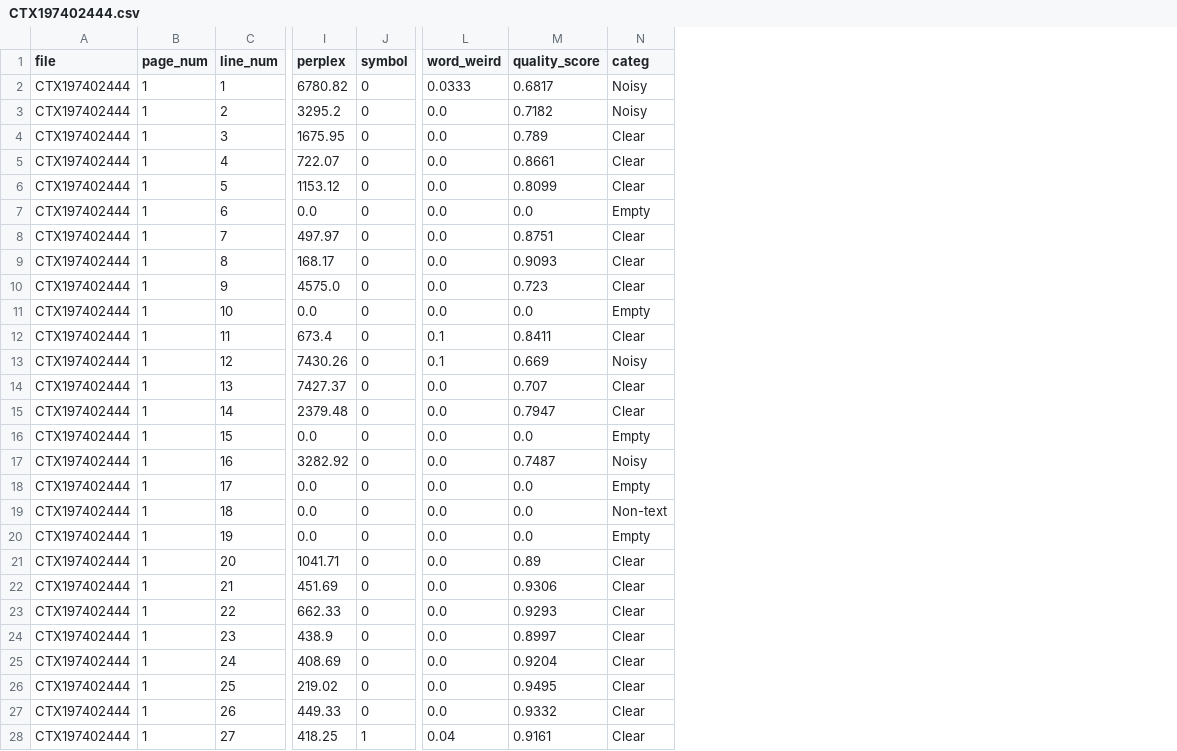
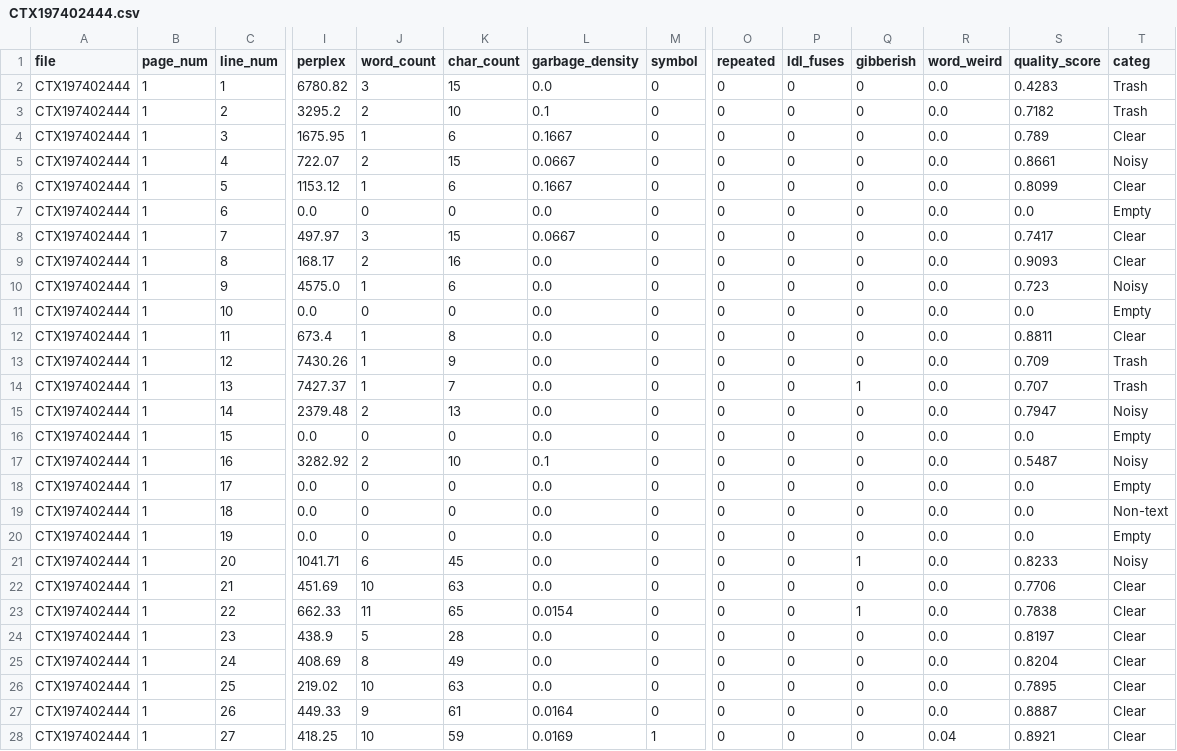
Before and after one commit to ufal/atrium-alto-postprocess, a CSV file: data_samples/DOC_LINE_LANG_CLASS/CTX197402444.csv, drawn as a sheet; only a part is shown, gaps mark what is left out; addresses are those after the commit; the diff covers the shown part only; the diff names each change by its address in the sheet, - before the commit and + after, or states it on an @@ line.

```diff
--- a/data_samples/DOC_LINE_LANG_CLASS/CTX197402444.csv
+++ b/data_samples/DOC_LINE_LANG_CLASS/CTX197402444.csv
+column J (word_count), rows 2-28: 3 | 2 | 1 | 2 | 1 | 0 | 3 | 2 | 1 | 0 | 1 | 1 | 1 | 2 | 0 | 2 | 0 | 0 | 0 | 6 | 10 | 11 | 5 | 8 | 10 | 9 | 10
+column K (char_count), rows 2-28: 15 | 10 | 6 | 15 | 6 | 0 | 15 | 16 | 6 | 0 | 8 | 9 | 7 | 13 | 0 | 10 | 0 | 0 | 0 | 45 | 63 | 65 | 28 | 49 | 63 | 61 | 59
+column L (garbage_density), rows 2-28: 0.0 | 0.1 | 0.1667 | 0.0667 | 0.1667 | 0.0 | 0.0667 | 0.0 | 0.0 | 0.0 | 0.0 | 0.0 | 0.0 | 0.0 | 0.0 | 0.1 | 0.0 | 0.0 | 0.0 | 0.0 | 0.0 | 0.0154 | 0.0 | 0.0 | 0.0 | 0.0164 | 0.0169
+column O (repeated), rows 2-28: all 0
+column P (ldl_fuses), rows 2-28: all 0
+column Q (gibberish), rows 2-28: 0 | 0 | 0 | 0 | 0 | 0 | 0 | 0 | 0 | 0 | 0 | 0 | 1 | 0 | 0 | 0 | 0 | 0 | 0 | 1 | 0 | 1 | 0 | 0 | 0 | 0 | 0
-R2 (word_weird): 0.0333
+R2 (word_weird): 0.0
-S2 (quality_score): 0.6817
+S2 (quality_score): 0.4283
-T2:T3 (categ): Noisy
+T2:T3 (categ): Trash
-T5 (categ): Clear
+T5 (categ): Noisy
-S8 (quality_score): 0.8751
+S8 (quality_score): 0.7417
-T10 (categ): Clear
+T10 (categ): Noisy
-R12:R13 (word_weird): 0.1
+R12:R13 (word_weird): 0.0
-S12 (quality_score): 0.8411
+S12 (quality_score): 0.8811
-S13 (quality_score): 0.669
+S13 (quality_score): 0.709
-T13 (categ): Noisy
+T13 (categ): Trash
-T14 (categ): Clear
+T14 (categ): Trash
-T15 (categ): Clear
+T15 (categ): Noisy
-S17 (quality_score): 0.7487
+S17 (quality_score): 0.5487
-S21 (quality_score): 0.89
+S21 (quality_score): 0.8233
-T21 (categ): Clear
+T21 (categ): Noisy
-S22 (quality_score): 0.9306
+S22 (quality_score): 0.7706
-S23 (quality_score): 0.9293
+S23 (quality_score): 0.7838
-S24 (quality_score): 0.8997
+S24 (quality_score): 0.8197
-S25 (quality_score): 0.9204
+S25 (quality_score): 0.8204
-S26 (quality_score): 0.9495
+S26 (quality_score): 0.7895
-S27 (quality_score): 0.9332
+S27 (quality_score): 0.8887
-S28 (quality_score): 0.9161
+S28 (quality_score): 0.8921
```
Also changed, not shown: 23 edited cells elsewhere in this file, data_samples/DOC_LINE_LANG_CLASS/CTX196006127.csv, data_samples/DOC_LINE_LANG_CLASS/CTX198402945.csv, 26 other files.
